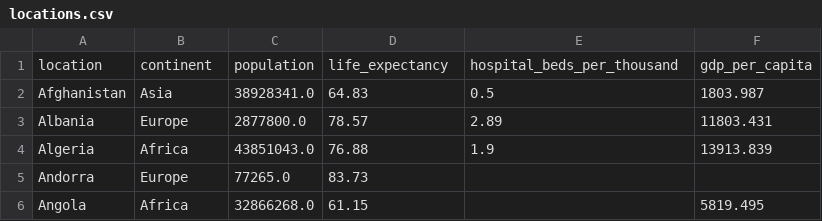
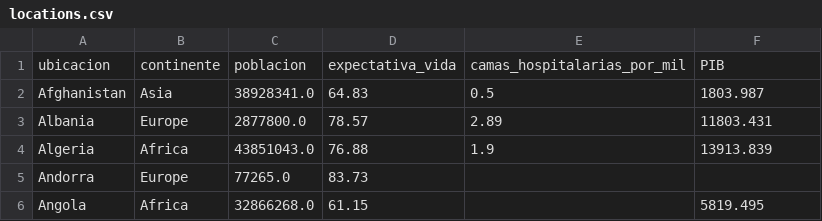
Before and after one commit to germaingarcia/diplomadoFiles, a CSV file: locations.csv, drawn as a sheet; only a part is shown.

Commit message:
Add files via upload

```diff
--- a/locations.csv
+++ b/locations.csv
@@ -1,2 +1,2 @@
-location,continent,population,life_expectancy,hospital_beds_per_thousand,gdp_per_capita
+ubicacion,continente,poblacion,expectativa_vida,camas_hospitalarias_por_mil,PIB
 Afghanistan,Asia,38928341.0,64.83,0.5,1803.987
```
